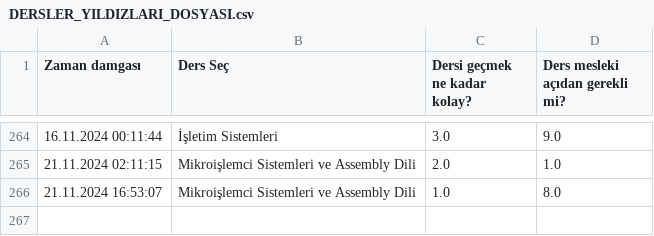
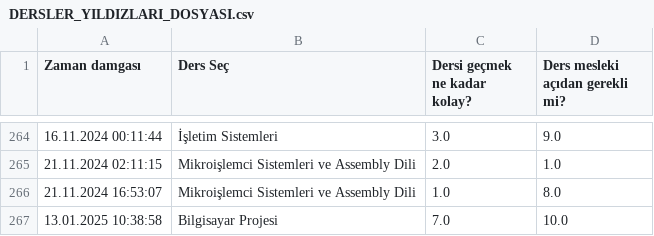
Before and after one commit to baselkelziye/YTU_Bilgisayar_Muhendisligi_Arsiv, a CSV file: readme_olustur/DERSLER_YILDIZLARI_DOSYASI.csv, drawn as a sheet; only a part is shown, gaps mark what is left out; the diff names each change by its address in the sheet, - before the commit and + after, or states it on an @@ line.

```diff
--- a/readme_olustur/DERSLER_YILDIZLARI_DOSYASI.csv
+++ b/readme_olustur/DERSLER_YILDIZLARI_DOSYASI.csv
+row 267: 13.01.2025 10:38:58 | Bilgisayar Projesi | 7.0 | 10.0
```
Also changed, not shown: readme_olustur/HOCALAR_YILDIZLARI_DOSYASI.csv, 17 other files.
